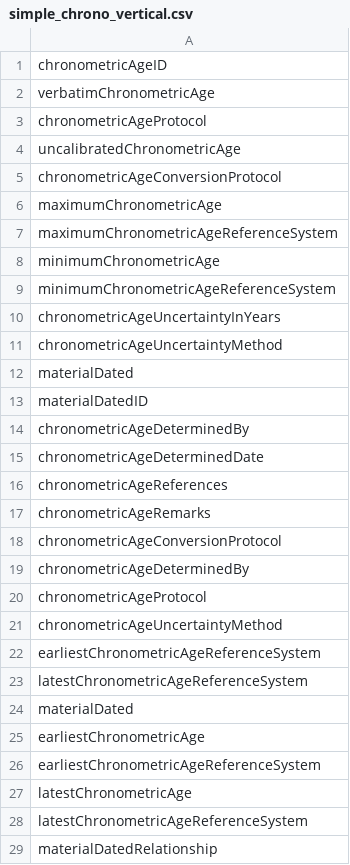
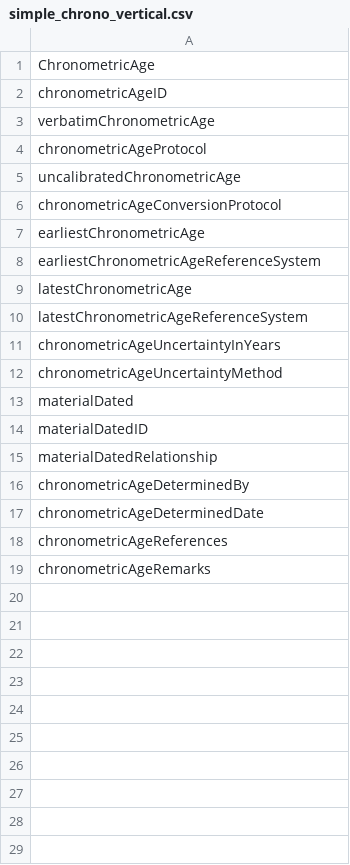
Before and after one commit to tdwg/chrono, a CSV file: dist/simple_chrono_vertical.csv, drawn as a sheet.

```diff
--- a/dist/simple_chrono_vertical.csv
+++ b/dist/simple_chrono_vertical.csv
@@ -1 +1,2 @@
+ChronometricAge
 chronometricAgeID
@@ -5,6 +6,6 @@ uncalibratedChronometricAge
 chronometricAgeConversionProtocol
-maximumChronometricAge
-maximumChronometricAgeReferenceSystem
-minimumChronometricAge
-minimumChronometricAgeReferenceSystem
+earliestChronometricAge
+earliestChronometricAgeReferenceSystem
+latestChronometricAge
+latestChronometricAgeReferenceSystem
 chronometricAgeUncertaintyInYears
@@ -13,2 +14,3 @@ materialDated
 materialDatedID
+materialDatedRelationship
 chronometricAgeDeterminedBy
@@ -17,13 +19 @@ chronometricAgeReferences
 chronometricAgeRemarks
-chronometricAgeConversionProtocol
-chronometricAgeDeterminedBy
-chronometricAgeProtocol
-chronometricAgeUncertaintyMethod
-earliestChronometricAgeReferenceSystem
-latestChronometricAgeReferenceSystem
-materialDated
-earliestChronometricAge
-earliestChronometricAgeReferenceSystem
-latestChronometricAge
-latestChronometricAgeReferenceSystem
-materialDatedRelationship
```
Also changed, not shown: build/qrg-list.csv, dist/simple_chrono_horizontal.csv, 3 other files.
